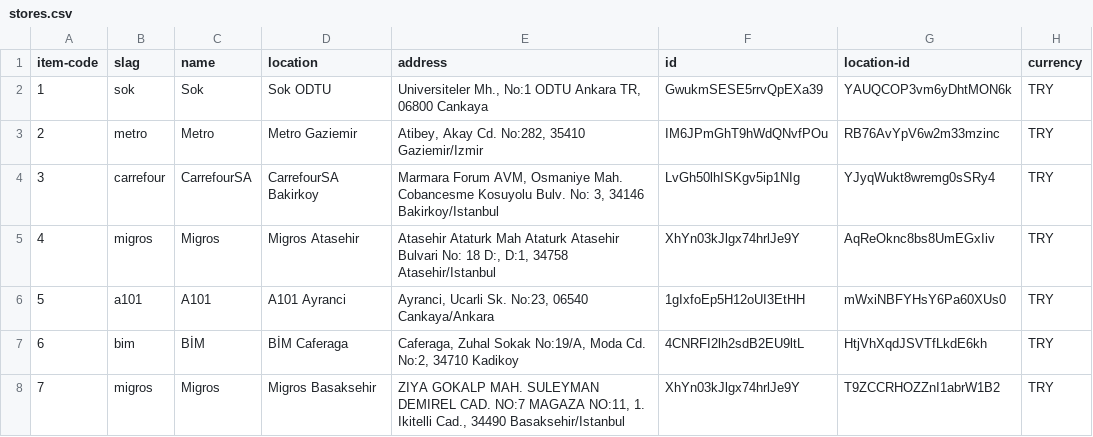
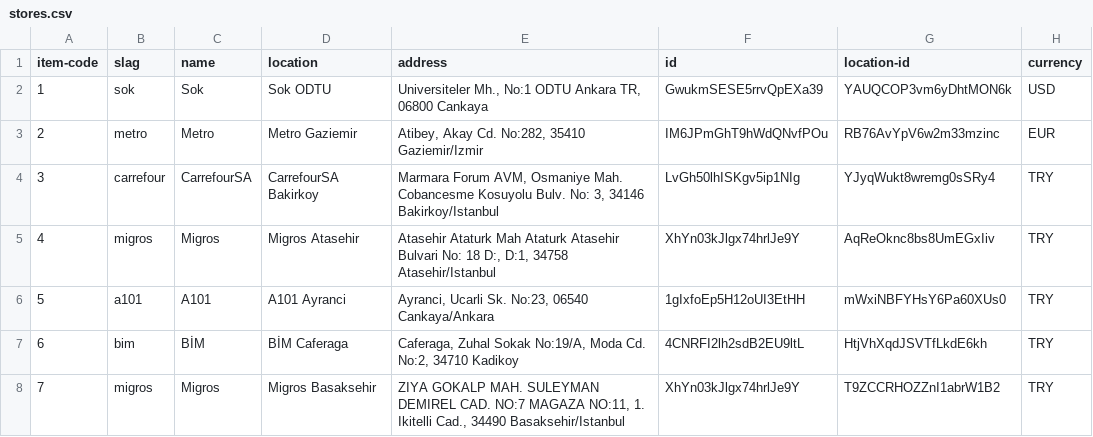
Before and after one commit to QRegister/qregister-desktop, a CSV file: data/csv/stores.csv, drawn as a sheet.

```diff
--- a/data/csv/stores.csv
+++ b/data/csv/stores.csv
@@ -1,4 +1,4 @@
 item-code,slag,name,location,address,id,location-id,currency
-1,sok,Sok,Sok ODTU,"Universiteler Mh., No:1 ODTU Ankara TR, 06800 Cankaya",GwukmSESE5rrvQpEXa39,YAUQCOP3vm6yDhtMON6k,TRY
-2,metro,Metro,Metro Gaziemir,"Atibey, Akay Cd. No:282, 35410 Gaziemir/Izmir",IM6JPmGhT9hWdQNvfPOu,RB76AvYpV6w2m33mzinc,TRY
+1,sok,Sok,Sok ODTU,"Universiteler Mh., No:1 ODTU Ankara TR, 06800 Cankaya",GwukmSESE5rrvQpEXa39,YAUQCOP3vm6yDhtMON6k,USD
+2,metro,Metro,Metro Gaziemir,"Atibey, Akay Cd. No:282, 35410 Gaziemir/Izmir",IM6JPmGhT9hWdQNvfPOu,RB76AvYpV6w2m33mzinc,EUR
 3,carrefour,CarrefourSA,CarrefourSA Bakirkoy,"Marmara Forum AVM, Osmaniye Mah. Cobancesme Kosuyolu Bulv. No: 3, 34146 Bakirkoy/Istanbul",LvGh50lhISKgv5ip1NIg,YJyqWukt8wremg0sSRy4,TRY
```
Also changed, not shown: data/csv/inventory.csv, 6 other files.
